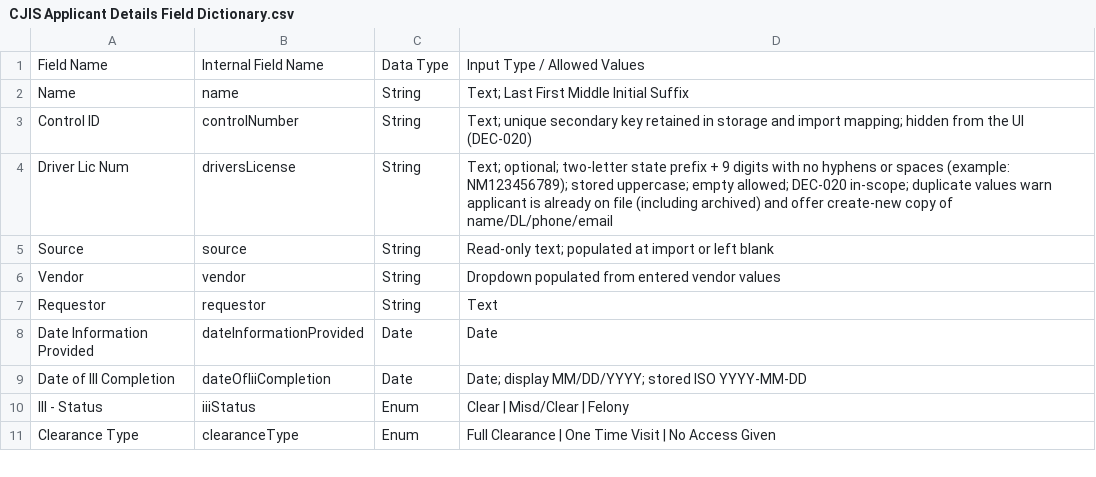
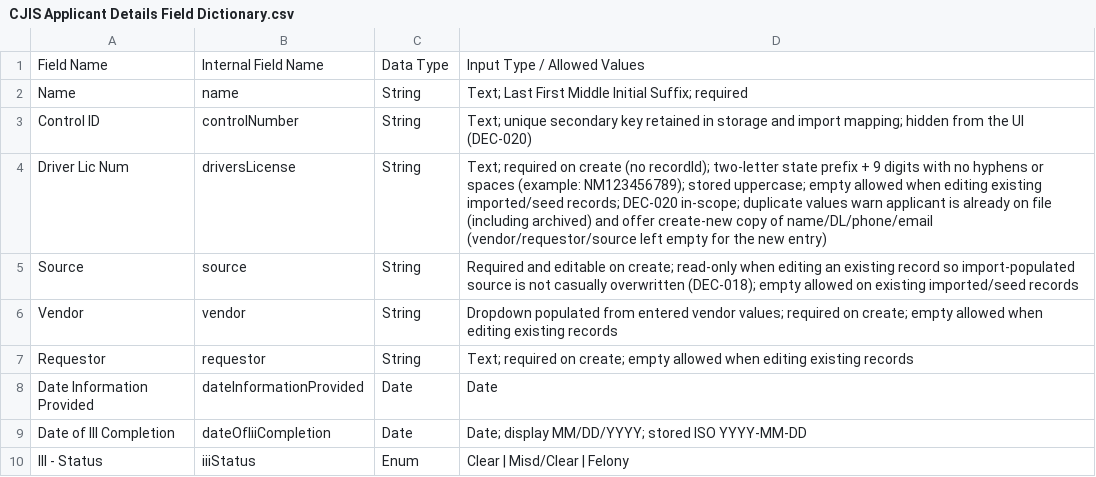
Before and after one commit to RoboAlbotros/Workbench-APD-ECC, a CSV file: CJISTracker/CJIS Applicant Details Field Dictionary.csv, drawn as a sheet; only a part is shown; the shorter side is filled out with more unchanged rows.

```diff
--- a/CJISTracker/CJIS Applicant Details Field Dictionary.csv
+++ b/CJISTracker/CJIS Applicant Details Field Dictionary.csv
@@ -1,8 +1,8 @@
 Field Name,Internal Field Name,Data Type,Input Type / Allowed Values
-Name,name,String,Text; Last First Middle Initial Suffix
+Name,name,String,Text; Last First Middle Initial Suffix; required
 Control ID,controlNumber,String,Text; unique secondary key retained in storage and import mapping; hidden from the UI (DEC-020)
-Driver Lic Num,driversLicense,String,Text; optional; two-letter state prefix + 9 digits with no hyphens or spaces (example: NM123456789); stored uppercase; empty allowed; DEC-020 in-scope; duplicate values warn applicant is already on file (including archived) and offer create-new copy of name/DL/phone/email
-Source,source,String,Read-only text; populated at import or left blank
-Vendor,vendor,String,Dropdown populated from entered vendor values
-Requestor,requestor,String,Text
+Driver Lic Num,driversLicense,String,Text; required on create (no recordId); two-letter state prefix + 9 digits with no hyphens or spaces (example: NM123456789); stored uppercase; empty allowed when editing existing imported/seed records; DEC-020 in-scope; duplicate values warn applicant is already on file (including archived) and offer create-new copy of name/DL/phone/email (vendor/requestor/source left empty for the new entry)
+Source,source,String,Required and editable on create; read-only when editing an existing record so import-populated source is not casually overwritten (DEC-018); empty allowed on existing imported/seed records
+Vendor,vendor,String,Dropdown populated from entered vendor values; required on create; empty allowed when editing existing records
+Requestor,requestor,String,Text; required on create; empty allowed when editing existing records
 Date Information Provided,dateInformationProvided,Date,Date
```
Also changed, not shown: 3 other files.
